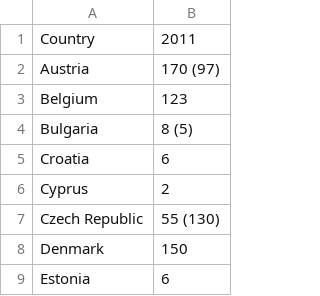
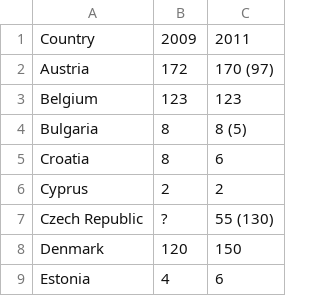
Before and after one commit to openpunkart/punkart.starter.magick, a CSV file: breweries.csv, drawn as a sheet; only a part is shown; the diff names each change by its address in the sheet, - before the commit and + after, or states it on an @@ line.

Commit message:
up breweries

```diff
--- a/breweries.csv
+++ b/breweries.csv
+column B, rows 1-9: 2009 | 172 | 123 | 8 | 8 | 2 | ? | 120 | 4
```
